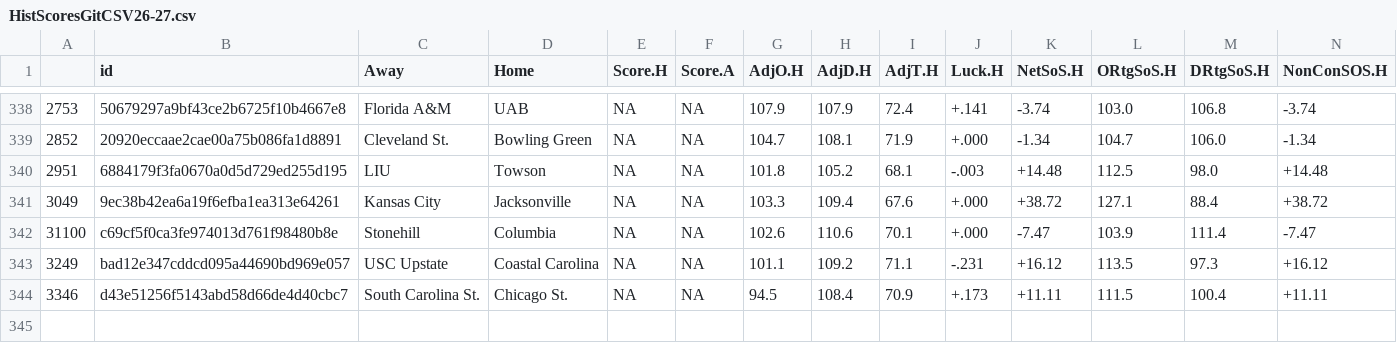
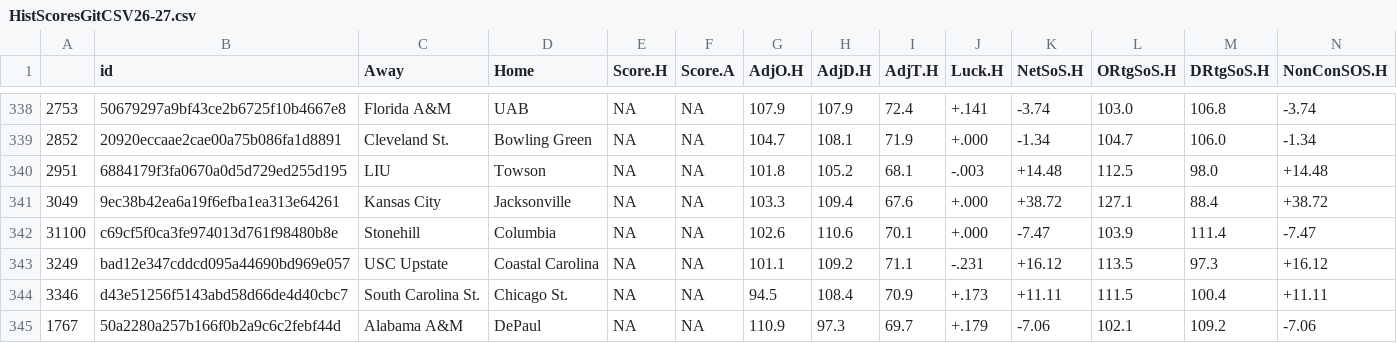
Before and after one commit to zdis1125/History-Daily, a CSV file: HistScoresGitCSV26-27.csv, drawn as a sheet; only a part is shown, gaps mark what is left out; rows hold the shown columns only; the diff names each change by its address in the sheet, - before the commit and + after, or states it on an @@ line.

```diff
--- a/HistScoresGitCSV26-27.csv
+++ b/HistScoresGitCSV26-27.csv
+row 345: 1767 | 50a2280a257b166f0b2a9c6c2febf44d | Alabama A&M | DePaul | NA | NA | 110.9 | 97.3 | 69.7 | +.179 | -7.06 | 102.1 | 109.2 | -7.06
```
Also changed, not shown: HistScoresGitCSV.csv, MC/UpdatedGamesCSV.csv, 2 other files.
